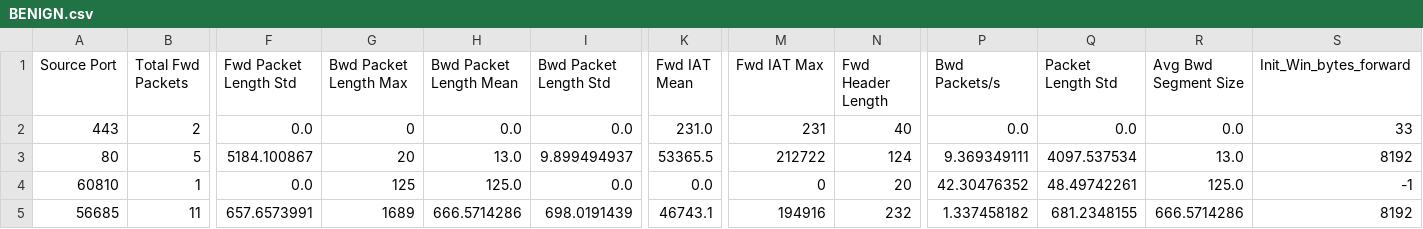
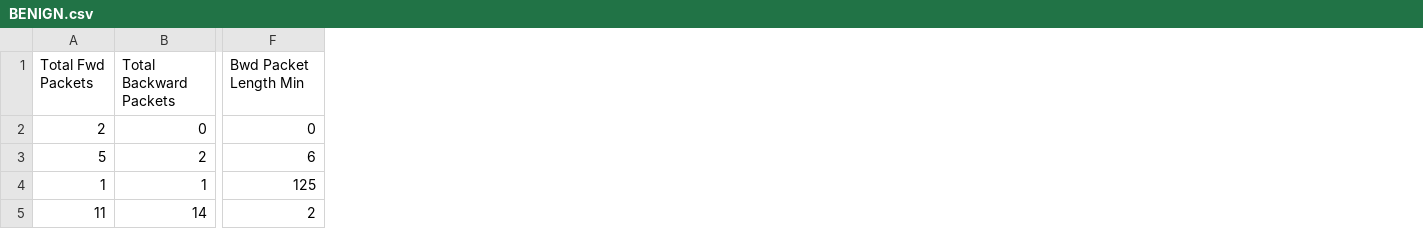
Before and after one commit to Kieri0/Flowguard, a CSV file: examples/BENIGN.csv, drawn as a sheet; only a part is shown, gaps mark what is left out; removed rows and columns are numbered as before the commit, all else as after; the diff names each change by its address in the sheet, - before the commit and + after, or states it on an @@ line.

```diff
--- a/examples/BENIGN.csv
+++ b/examples/BENIGN.csv
-column A (Source Port), rows 2-5: 443 | 80 | 60810 | 56685
+column B (Total Backward Packets), rows 2-5: 0 | 2 | 1 | 14
-column F (Fwd Packet Length Std), rows 2-5: 0.0 | 5184.100867 | 0.0 | 657.6573991
-column H (Bwd Packet Length Mean), rows 2-5: 0.0 | 13.0 | 125.0 | 666.5714286
-column I (Bwd Packet Length Std), rows 2-5: 0.0 | 9.899494937 | 0.0 | 698.0191439
-column K (Fwd IAT Mean), rows 2-5: 231.0 | 53365.5 | 0.0 | 46743.1
-column M (Fwd IAT Max), rows 2-5: 231 | 212722 | 0 | 194916
-column N (Fwd Header Length), rows 2-5: 40 | 124 | 20 | 232
-column P (Bwd Packets/s), rows 2-5: 0.0 | 9.369349111 | 42.30476352 | 1.337458182
-column Q (Packet Length Std), rows 2-5: 0.0 | 4097.537534 | 48.49742261 | 681.2348155
-column R (Avg Bwd Segment Size), rows 2-5: 0.0 | 13.0 | 125.0 | 666.5714286
-column S (Init_Win_bytes_forward), rows 2-5: 33 | 8192 | -1 | 8192
-F1: Bwd Packet Length Max
+F1: Bwd Packet Length Min
-F3 (Bwd Packet Length Min): 20
+F3 (Bwd Packet Length Min): 6
-F5 (Bwd Packet Length Min): 1689
+F5 (Bwd Packet Length Min): 2
```
Also changed, not shown: examples/DDoS.csv.
